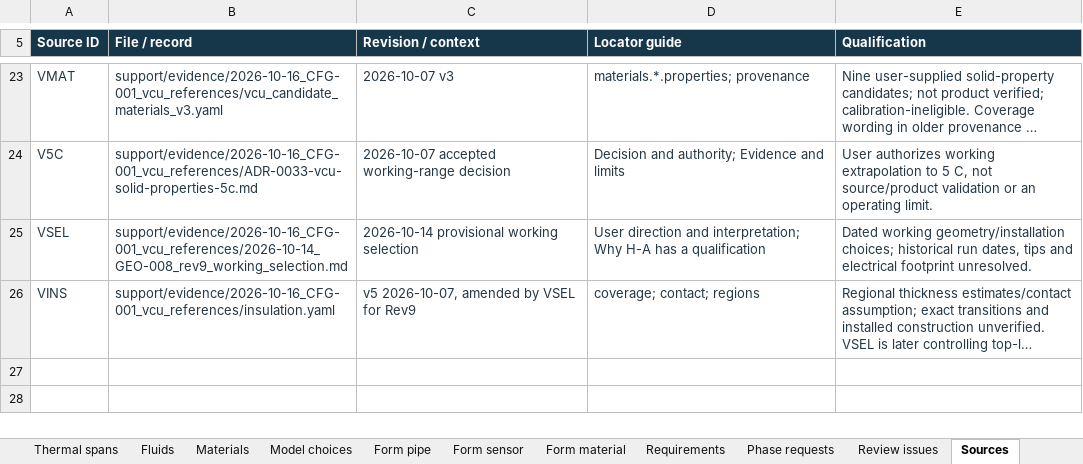
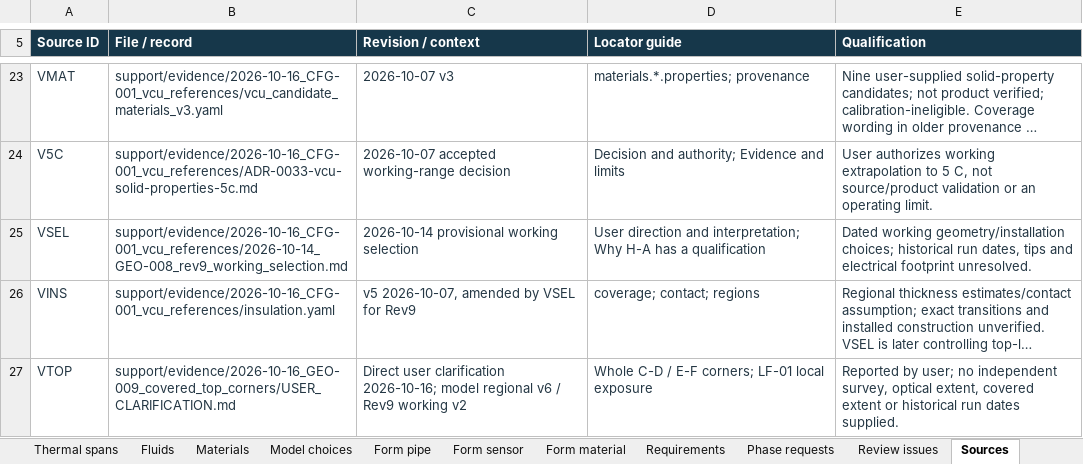
Before and after one commit to Andresfierro231/Trident-Flow-Loop-Documented-Geometry, an Excel workbook: VCU_inputs.xlsx, sheet Sources, drawn as a sheet; only a part is shown, gaps mark what is left out; long unchanged cells end in …; values as stored, in another font and other column widths than the file's, no borders; table styles not drawn; the diff names each change by its address in the sheet, - before the commit and + after, or states it on an @@ line.

Commit message:
Correct VCU upper corners and LF-01 to covered per user clarification

```diff
--- a/VCU_inputs.xlsx (sheet Sources)
+++ b/VCU_inputs.xlsx (sheet Sources)
+row 27: VTOP | support/evidence/2026-10-16_GEO-009_covered_top_corners/USER_CLARIFICATION.md | Direct user clarification 2026-10-16; model regional v6 / Rev9 working v2 | Whole C-D / E-F corners; LF-01 local exposure | Reported by user; no independent survey, optical extent, covered extent or historical run dates supplied.
```
Also changed, not shown: sheet Insulation regions, sheet Requirements, sheet Start, sheet Sensors, 27 other files.
